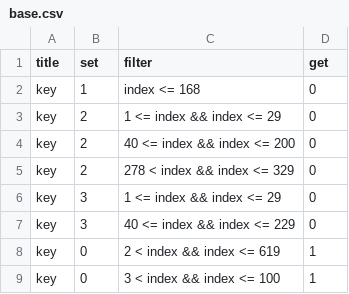
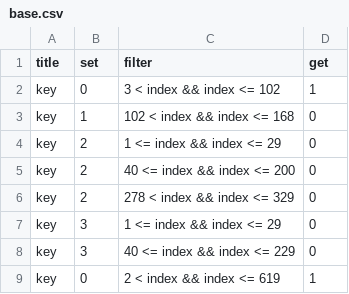
Before and after one commit to VirtualNetworks/ex-eq19.github.io, a CSV file: docs/assets/primes/numberGenerator/python/prime_lists/_data/base.csv, drawn as a sheet.

Commit message:
Update base.csv

```diff
--- a/docs/assets/primes/numberGenerator/python/prime_lists/_data/base.csv
+++ b/docs/assets/primes/numberGenerator/python/prime_lists/_data/base.csv
@@ -1,3 +1,4 @@
 title,set,filter,get
-key,1,"index <= 168",0
+key,0,"3 < index && index <= 102",1
+key,1,"102 < index && index <= 168",0
 key,2,"1 <= index && index <= 29",0
@@ -8,2 +9 @@ key,3,"40 <= index && index <= 229",0
 key,0,"2 < index && index <= 619",1
-key,0,"3 < index && index <= 100",1
```
